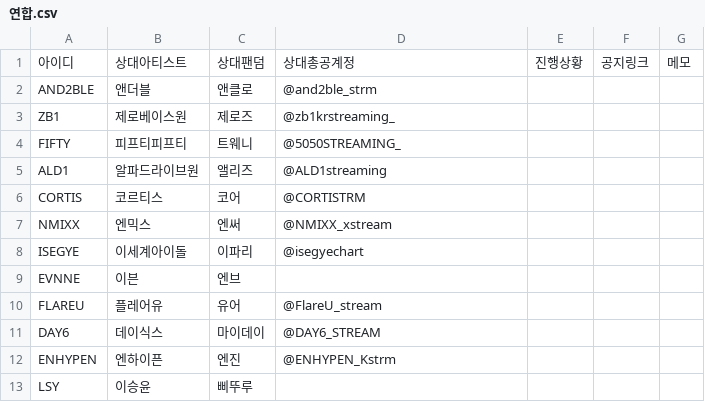
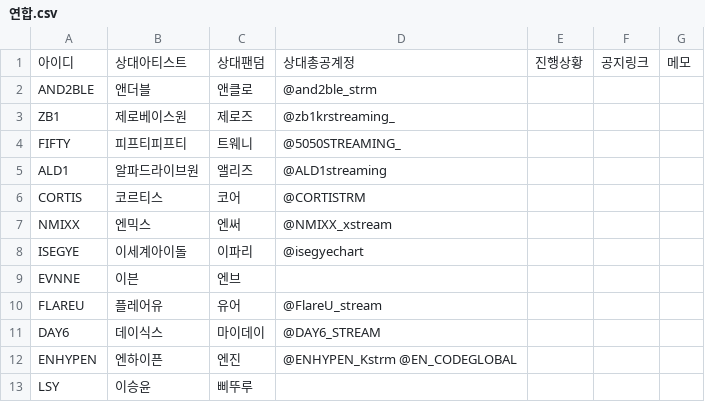
Before and after one commit to WONIWONIWONIWONI/todo, a CSV file: sheet-templates/연합.csv, drawn as a sheet.

```diff
--- a/sheet-templates/연합.csv
+++ b/sheet-templates/연합.csv
@@ -11,3 +11,3 @@ FLAREU,플레어유,유어,@FlareU_stream,,,
 DAY6,데이식스,마이데이,@DAY6_STREAM,,,
-ENHYPEN,엔하이픈,엔진,@ENHYPEN_Kstrm,,,
+ENHYPEN,엔하이픈,엔진,@ENHYPEN_Kstrm @EN_CODEGLOBAL,,,
 LSY,이승윤,삐뚜루,,,,
```
Also changed, not shown: 4 other files.
